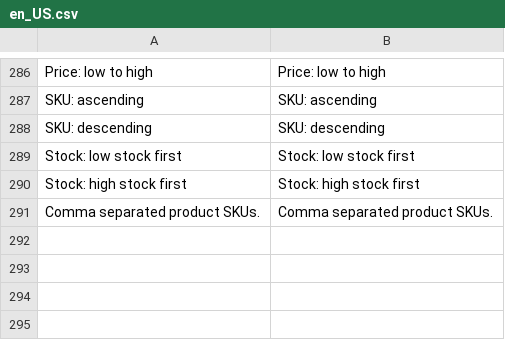
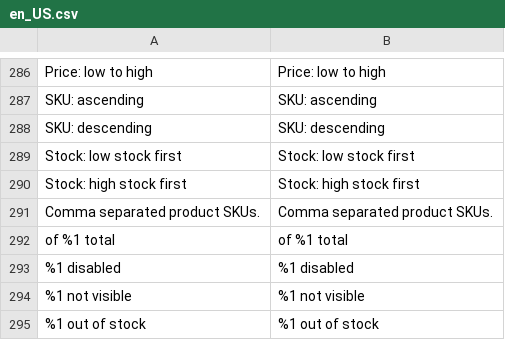
Before and after one commit to magento/magento2-page-builder, a CSV file: app/code/Magento/PageBuilder/i18n/en_US.csv, drawn as a sheet; only a part is shown, gaps mark what is left out; the diff names each change by its address in the sheet, - before the commit and + after, or states it on an @@ line.

Commit message:
PB-107: Display total number of products matched into ProductsList

```diff
--- a/app/code/Magento/PageBuilder/i18n/en_US.csv
+++ b/app/code/Magento/PageBuilder/i18n/en_US.csv
+row 292: of %1 total | of %1 total
+row 293: %1 disabled | %1 disabled
+row 294: %1 not visible | %1 not visible
+row 295: %1 out of stock | %1 out of stock
```
Also changed, not shown: 3 other files.
